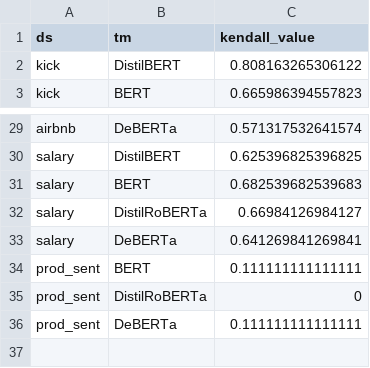
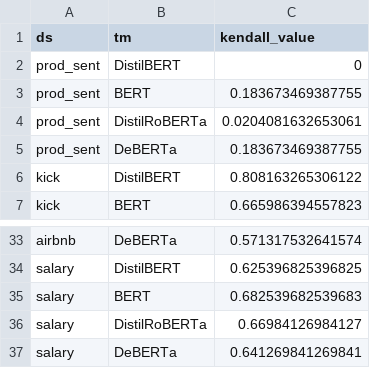
Before and after one commit to jameswburton18/TextNTabularExplanations, a CSV file: notebooks/text_model_kendall.csv, drawn as a sheet; only a part is shown, gaps mark what is left out; removed rows and columns are numbered as before the commit, all else as after; the diff names each change by its address in the sheet, - before the commit and + after, or states it on an @@ line.

```diff
--- a/notebooks/text_model_kendall.csv
+++ b/notebooks/text_model_kendall.csv
+row 2: prod_sent | DistilBERT | 0
+row 3: prod_sent | BERT | 0.183673469387755
+row 4: prod_sent | DistilRoBERTa | 0.0204081632653061
+row 5: prod_sent | DeBERTa | 0.183673469387755
-row 34: prod_sent | BERT | 0.111111111111111
-row 35: prod_sent | DistilRoBERTa | 0
-row 36: prod_sent | DeBERTa | 0.111111111111111
```
Also changed, not shown: notebooks/method_kendall.csv, 1 other file.
